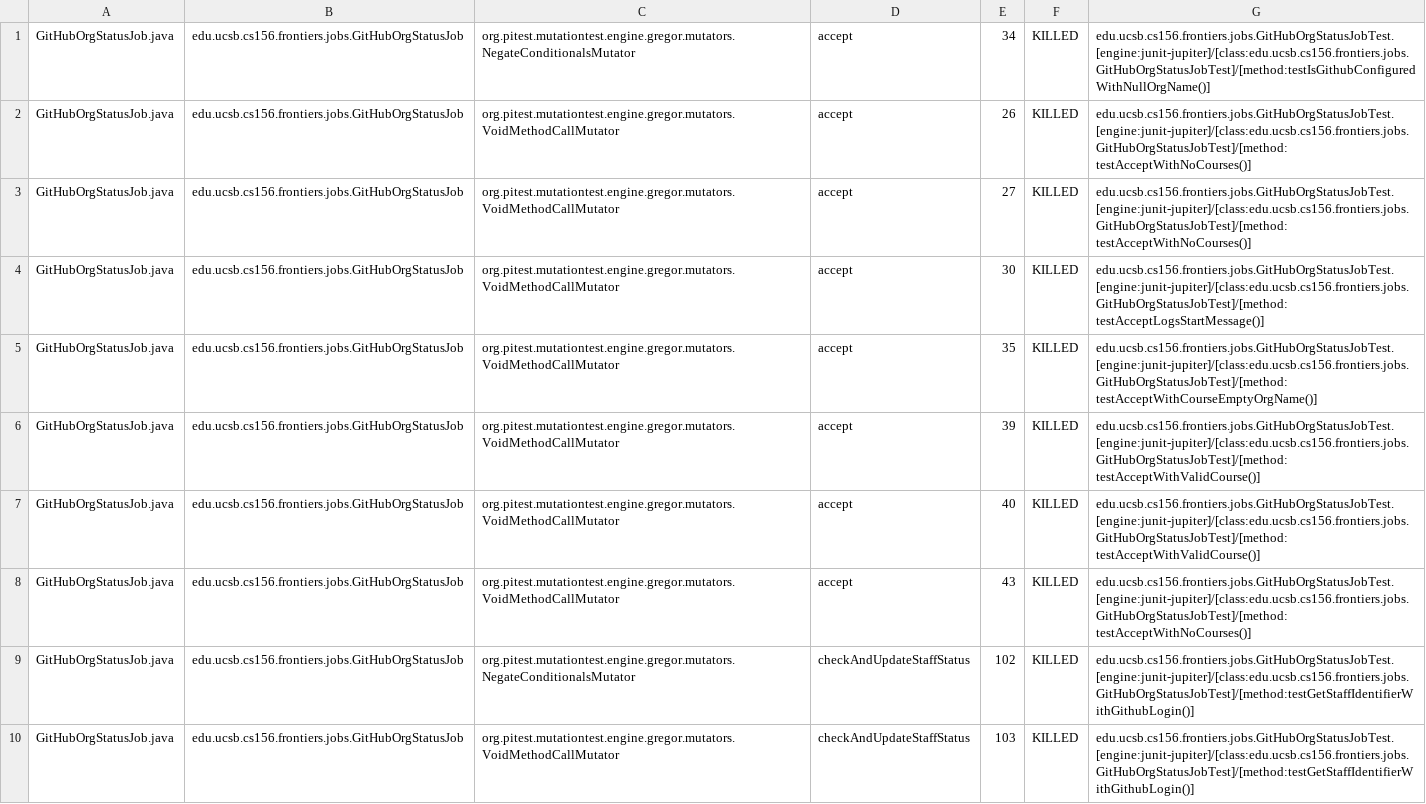
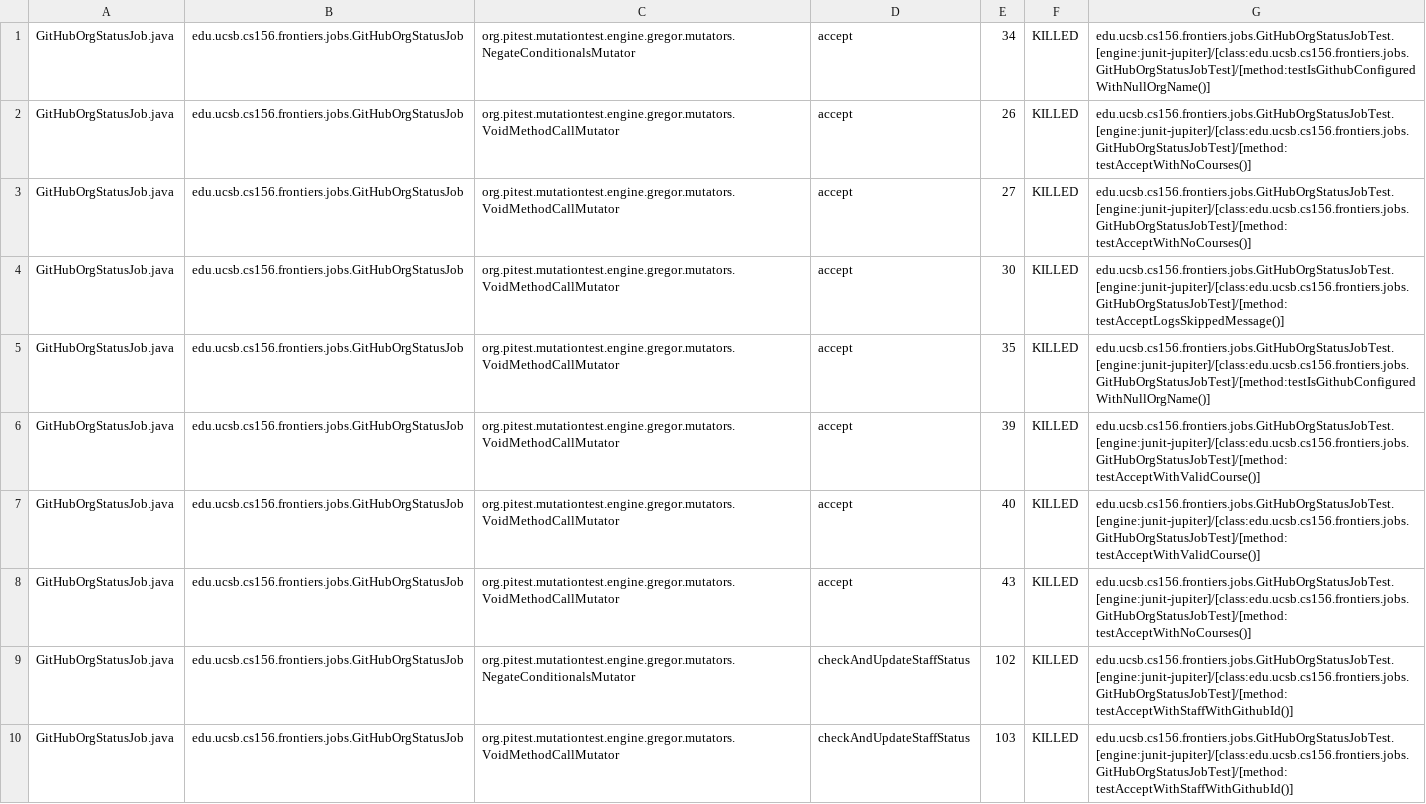
Before and after one commit to ucsb-cs156-s25/proj-frontiers-s25-09, a CSV file: prs/36/pitest/mutations.csv, drawn as a sheet; only a part is shown; the diff covers the shown part only.

Commit message:
Deploying to gh-pages from @ ucsb-cs156-s25/proj-frontiers-s25-09@a81fb13c2077483d76e6591b8044fdc77e9b52a7 🚀

```diff
--- a/prs/36/pitest/mutations.csv
+++ b/prs/36/pitest/mutations.csv
@@ -3,4 +3,4 @@ GitHubOrgStatusJob.java,edu.ucsb.cs156.frontiers.jobs.GitHubOrgStatusJob,org.pit
 GitHubOrgStatusJob.java,edu.ucsb.cs156.frontiers.jobs.GitHubOrgStatusJob,org.pitest.mutationtest.engine.gregor.mutators.VoidMethodCallMutator,accept,27,KILLED,edu.ucsb.cs156.frontiers.jobs.GitHubOrgStatusJobTest.[engine:junit-jupiter]/[class:edu.ucsb.cs156.frontiers.jobs.GitHubOrgStatusJobTest]/[method:testAcceptWithNoCourses()]
-GitHubOrgStatusJob.java,edu.ucsb.cs156.frontiers.jobs.GitHubOrgStatusJob,org.pitest.mutationtest.engine.gregor.mutators.VoidMethodCallMutator,accept,30,KILLED,edu.ucsb.cs156.frontiers.jobs.GitHubOrgStatusJobTest.[engine:junit-jupiter]/[class:edu.ucsb.cs156.frontiers.jobs.GitHubOrgStatusJobTest]/[method:testAcceptLogsStartMessage()]
-GitHubOrgStatusJob.java,edu.ucsb.cs156.frontiers.jobs.GitHubOrgStatusJob,org.pitest.mutationtest.engine.gregor.mutators.VoidMethodCallMutator,accept,35,KILLED,edu.ucsb.cs156.frontiers.jobs.GitHubOrgStatusJobTest.[engine:junit-jupiter]/[class:edu.ucsb.cs156.frontiers.jobs.GitHubOrgStatusJobTest]/[method:testAcceptWithCourseEmptyOrgName()]
+GitHubOrgStatusJob.java,edu.ucsb.cs156.frontiers.jobs.GitHubOrgStatusJob,org.pitest.mutationtest.engine.gregor.mutators.VoidMethodCallMutator,accept,30,KILLED,edu.ucsb.cs156.frontiers.jobs.GitHubOrgStatusJobTest.[engine:junit-jupiter]/[class:edu.ucsb.cs156.frontiers.jobs.GitHubOrgStatusJobTest]/[method:testAcceptLogsSkippedMessage()]
+GitHubOrgStatusJob.java,edu.ucsb.cs156.frontiers.jobs.GitHubOrgStatusJob,org.pitest.mutationtest.engine.gregor.mutators.VoidMethodCallMutator,accept,35,KILLED,edu.ucsb.cs156.frontiers.jobs.GitHubOrgStatusJobTest.[engine:junit-jupiter]/[class:edu.ucsb.cs156.frontiers.jobs.GitHubOrgStatusJobTest]/[method:testIsGithubConfiguredWithNullOrgName()]
 GitHubOrgStatusJob.java,edu.ucsb.cs156.frontiers.jobs.GitHubOrgStatusJob,org.pitest.mutationtest.engine.gregor.mutators.VoidMethodCallMutator,accept,39,KILLED,edu.ucsb.cs156.frontiers.jobs.GitHubOrgStatusJobTest.[engine:junit-jupiter]/[class:edu.ucsb.cs156.frontiers.jobs.GitHubOrgStatusJobTest]/[method:testAcceptWithValidCourse()]
@@ -8,3 +8,3 @@ GitHubOrgStatusJob.java,edu.ucsb.cs156.frontiers.jobs.GitHubOrgStatusJob,org.pit
 GitHubOrgStatusJob.java,edu.ucsb.cs156.frontiers.jobs.GitHubOrgStatusJob,org.pitest.mutationtest.engine.gregor.mutators.VoidMethodCallMutator,accept,43,KILLED,edu.ucsb.cs156.frontiers.jobs.GitHubOrgStatusJobTest.[engine:junit-jupiter]/[class:edu.ucsb.cs156.frontiers.jobs.GitHubOrgStatusJobTest]/[method:testAcceptWithNoCourses()]
-GitHubOrgStatusJob.java,edu.ucsb.cs156.frontiers.jobs.GitHubOrgStatusJob,org.pitest.mutationtest.engine.gregor.mutators.NegateConditionalsMutator,checkAndUpdateStaffStatus,102,KILLED,edu.ucsb.cs156.frontiers.jobs.GitHubOrgStatusJobTest.[engine:junit-jupiter]/[class:edu.ucsb.cs156.frontiers.jobs.GitHubOrgStatusJobTest]/[method:testGetStaffIdentifierWithGithubLogin()]
-GitHubOrgStatusJob.java,edu.ucsb.cs156.frontiers.jobs.GitHubOrgStatusJob,org.pitest.mutationtest.engine.gregor.mutators.VoidMethodCallMutator,checkAndUpdateStaffStatus,103,KILLED,edu.ucsb.cs156.frontiers.jobs.GitHubOrgStatusJobTest.[engine:junit-jupiter]/[class:edu.ucsb.cs156.frontiers.jobs.GitHubOrgStatusJobTest]/[method:testGetStaffIdentifierWithGithubLogin()]
+GitHubOrgStatusJob.java,edu.ucsb.cs156.frontiers.jobs.GitHubOrgStatusJob,org.pitest.mutationtest.engine.gregor.mutators.NegateConditionalsMutator,checkAndUpdateStaffStatus,102,KILLED,edu.ucsb.cs156.frontiers.jobs.GitHubOrgStatusJobTest.[engine:junit-jupiter]/[class:edu.ucsb.cs156.frontiers.jobs.GitHubOrgStatusJobTest]/[method:testAcceptWithStaffWithGithubId()]
+GitHubOrgStatusJob.java,edu.ucsb.cs156.frontiers.jobs.GitHubOrgStatusJob,org.pitest.mutationtest.engine.gregor.mutators.VoidMethodCallMutator,checkAndUpdateStaffStatus,103,KILLED,edu.ucsb.cs156.frontiers.jobs.GitHubOrgStatusJobTest.[engine:junit-jupiter]/[class:edu.ucsb.cs156.frontiers.jobs.GitHubOrgStatusJobTest]/[method:testAcceptWithStaffWithGithubId()]
```
Also changed, not shown: 52 edited cells elsewhere in this file, 30 other files.
